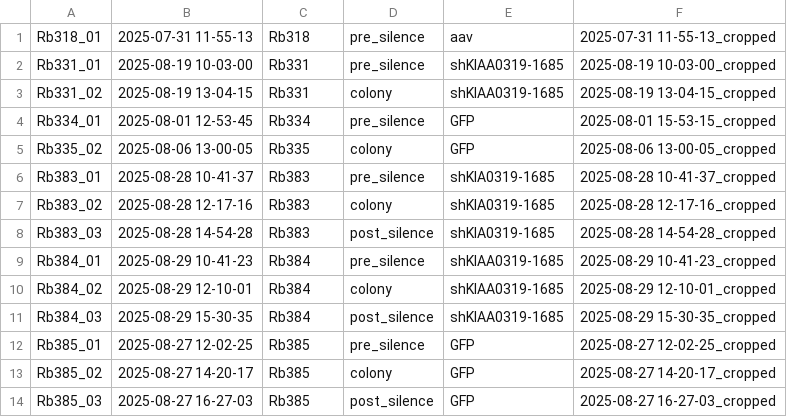
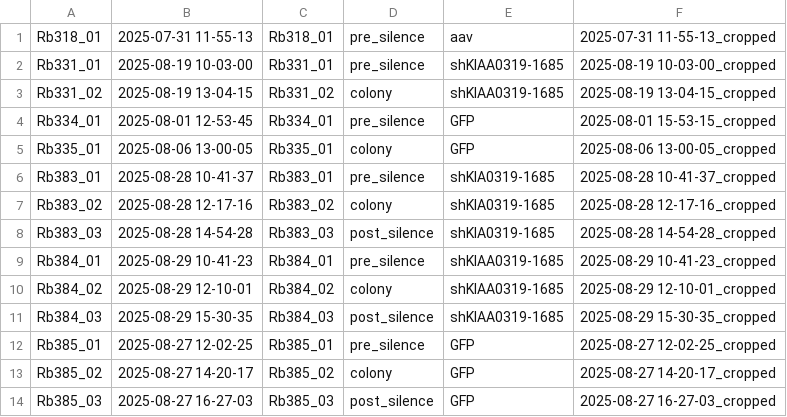
Before and after one commit to bbellanger/zf_adhd, a CSV file: tables/video_id.csv, drawn as a sheet.

```diff
--- a/tables/video_id.csv
+++ b/tables/video_id.csv
@@ -1,14 +1,14 @@
-Rb318_01,2025-07-31 11-55-13,Rb318,pre_silence,aav,2025-07-31 11-55-13_cropped
-Rb331_01,2025-08-19 10-03-00,Rb331,pre_silence,shKIAA0319-1685,2025-08-19 10-03-00_cropped
-Rb331_02,2025-08-19 13-04-15,Rb331,colony,shKIAA0319-1685,2025-08-19 13-04-15_cropped
-Rb334_01,2025-08-01 12-53-45,Rb334,pre_silence,GFP,2025-08-01 15-53-15_cropped
-Rb335_02,2025-08-06 13-00-05,Rb335,colony,GFP,2025-08-06 13-00-05_cropped
-Rb383_01,2025-08-28 10-41-37,Rb383,pre_silence,shKIA0319-1685,2025-08-28 10-41-37_cropped
-Rb383_02,2025-08-28 12-17-16,Rb383,colony,shKIA0319-1685,2025-08-28 12-17-16_cropped
-Rb383_03,2025-08-28 14-54-28,Rb383,post_silence,shKIA0319-1685,2025-08-28 14-54-28_cropped
-Rb384_01,2025-08-29 10-41-23,Rb384,pre_silence,shKIAA0319-1685,2025-08-29 10-41-23_cropped
-Rb384_02,2025-08-29 12-10-01,Rb384,colony,shKIAA0319-1685,2025-08-29 12-10-01_cropped
-Rb384_03,2025-08-29 15-30-35,Rb384,post_silence,shKIAA0319-1685,2025-08-29 15-30-35_cropped
-Rb385_01,2025-08-27 12-02-25,Rb385,pre_silence,GFP,2025-08-27 12-02-25_cropped
-Rb385_02,2025-08-27 14-20-17,Rb385,colony,GFP,2025-08-27 14-20-17_cropped
-Rb385_03,2025-08-27 16-27-03,Rb385,post_silence,GFP,2025-08-27 16-27-03_cropped
+Rb318_01,2025-07-31 11-55-13,Rb318_01,pre_silence,aav,2025-07-31 11-55-13_cropped
+Rb331_01,2025-08-19 10-03-00,Rb331_01,pre_silence,shKIAA0319-1685,2025-08-19 10-03-00_cropped
+Rb331_02,2025-08-19 13-04-15,Rb331_02,colony,shKIAA0319-1685,2025-08-19 13-04-15_cropped
+Rb334_01,2025-08-01 12-53-45,Rb334_01,pre_silence,GFP,2025-08-01 15-53-15_cropped
+Rb335_01,2025-08-06 13-00-05,Rb335_01,colony,GFP,2025-08-06 13-00-05_cropped
+Rb383_01,2025-08-28 10-41-37,Rb383_01,pre_silence,shKIA0319-1685,2025-08-28 10-41-37_cropped
+Rb383_02,2025-08-28 12-17-16,Rb383_02,colony,shKIA0319-1685,2025-08-28 12-17-16_cropped
+Rb383_03,2025-08-28 14-54-28,Rb383_03,post_silence,shKIA0319-1685,2025-08-28 14-54-28_cropped
+Rb384_01,2025-08-29 10-41-23,Rb384_01,pre_silence,shKIAA0319-1685,2025-08-29 10-41-23_cropped
+Rb384_02,2025-08-29 12-10-01,Rb384_02,colony,shKIAA0319-1685,2025-08-29 12-10-01_cropped
+Rb384_03,2025-08-29 15-30-35,Rb384_03,post_silence,shKIAA0319-1685,2025-08-29 15-30-35_cropped
+Rb385_01,2025-08-27 12-02-25,Rb385_01,pre_silence,GFP,2025-08-27 12-02-25_cropped
+Rb385_02,2025-08-27 14-20-17,Rb385_02,colony,GFP,2025-08-27 14-20-17_cropped
+Rb385_03,2025-08-27 16-27-03,Rb385_03,post_silence,GFP,2025-08-27 16-27-03_cropped
```
Also changed, not shown: 1 other file.
